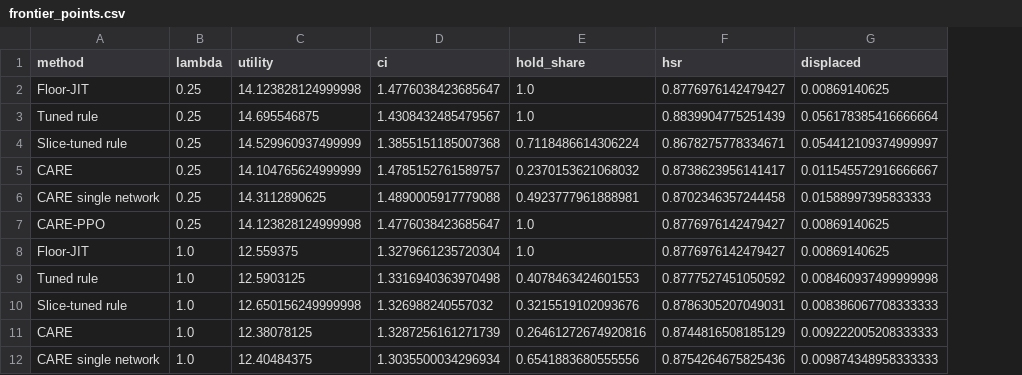
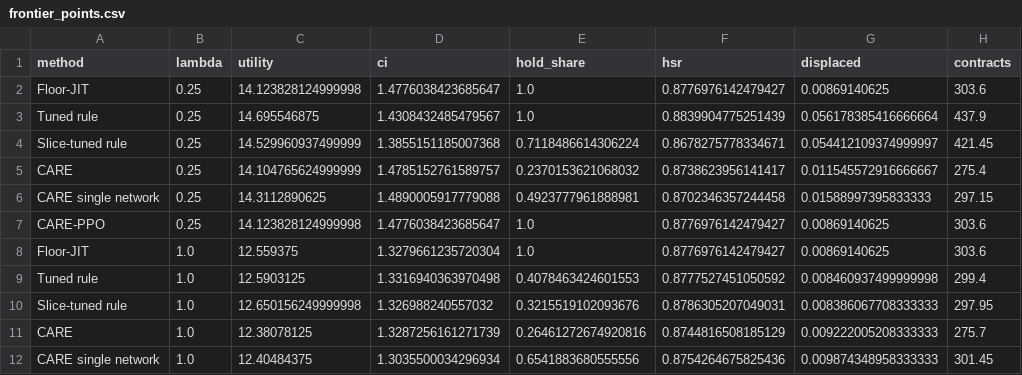
Before and after one commit to Mayur404/5G, a CSV file: results/care/frontier_points.csv, drawn as a sheet; only a part is shown; the diff names each change by its address in the sheet, - before the commit and + after, or states it on an @@ line.

```diff
--- a/results/care/frontier_points.csv
+++ b/results/care/frontier_points.csv
+column H (contracts), rows 2-12: 303.6 | 437.9 | 421.45 | 275.4 | 297.15 | 303.6 | 303.6 | 299.4 | 297.95 | 275.7 | 301.45
```
Also changed, not shown: 26 other files.
